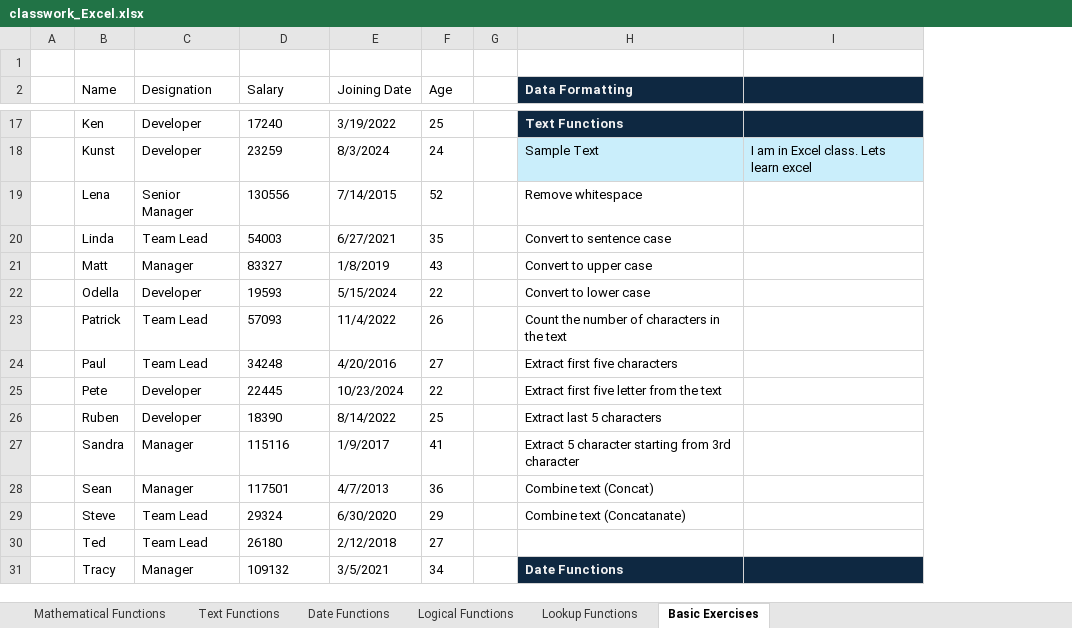
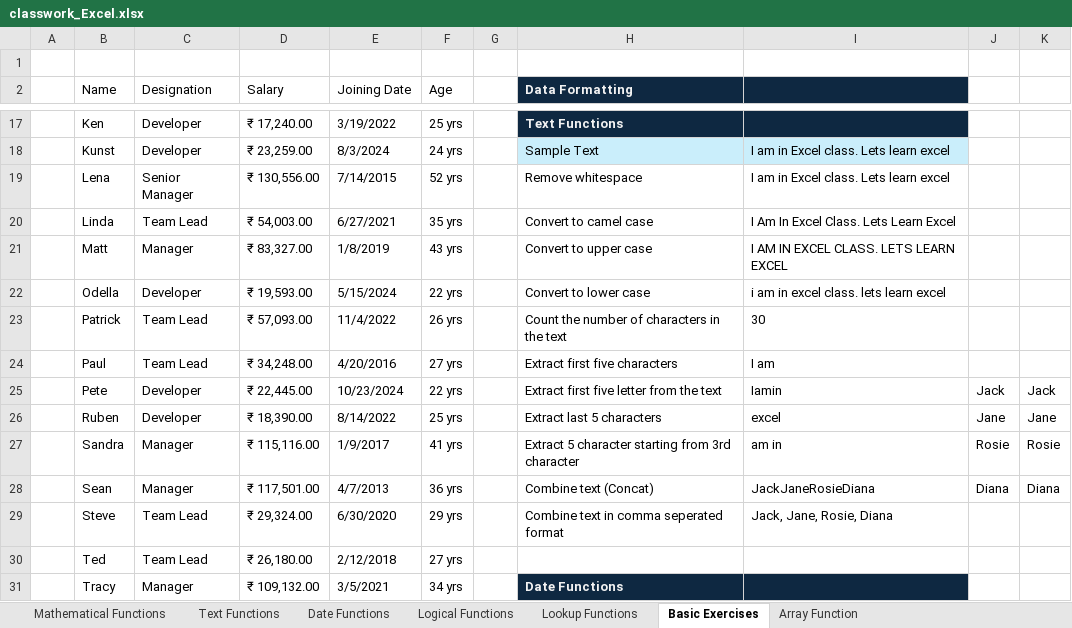
Before and after one commit to knowledge-corner/Ajmera_Group_Mar_20, an Excel workbook: classwork_Excel.xlsx, sheet Basic Exercises, drawn as a sheet; only a part is shown, gaps mark what is left out; values as stored, in another font and other column widths than the file's, no borders; table styles not drawn; removed rows and columns are numbered as before the commit, all else as after; the diff covers the shown part only; the diff names each change by its address in the sheet, - before the commit and + after, or states it on an @@ line.

```diff
--- a/classwork_Excel.xlsx (sheet Basic Exercises)
+++ b/classwork_Excel.xlsx (sheet Basic Exercises)
+sheet tab: Array Function
-column I, row 18: I am in Excel class. Lets learn excel
+column I, rows 18-29: I am in Excel class. Lets learn excel | I am in Excel class. Lets learn excel | I Am In Excel Class. Lets Learn Excel | I AM IN EXCEL CLASS. LETS LEARN EXCEL | i am in excel class. lets learn excel | 30 | I am | Iamin | excel | am in | JackJaneRosieDiana | Jack, Jane, Rosie, Diana
+column J, rows 25-28: Jack | Jane | Rosie | Diana
+column K, rows 25-28: Jack | Jane | Rosie | Diana
-D17 (Salary): 17240
+D17 (Salary): ₹ 17,240.00
-F17 (Age): 25
+F17 (Age): 25 yrs
-D18 (Salary): 23259
+D18 (Salary): ₹ 23,259.00
-F18 (Age): 24
+F18 (Age): 24 yrs
-D19 (Salary): 130556
+D19 (Salary): ₹ 130,556.00
-F19 (Age): 52
+F19 (Age): 52 yrs
-D20 (Salary): 54003
+D20 (Salary): ₹ 54,003.00
-F20 (Age): 35
+F20 (Age): 35 yrs
-H20 (Data Formatting): Convert to sentence case
+H20 (Data Formatting): Convert to camel case
-D21 (Salary): 83327
+D21 (Salary): ₹ 83,327.00
-F21 (Age): 43
+F21 (Age): 43 yrs
-D22 (Salary): 19593
+D22 (Salary): ₹ 19,593.00
-F22 (Age): 22
+F22 (Age): 22 yrs
-D23 (Salary): 57093
+D23 (Salary): ₹ 57,093.00
-F23 (Age): 26
+F23 (Age): 26 yrs
-D24 (Salary): 34248
+D24 (Salary): ₹ 34,248.00
-F24 (Age): 27
+F24 (Age): 27 yrs
-D25 (Salary): 22445
+D25 (Salary): ₹ 22,445.00
-F25 (Age): 22
+F25 (Age): 22 yrs
-D26 (Salary): 18390
+D26 (Salary): ₹ 18,390.00
-F26 (Age): 25
+F26 (Age): 25 yrs
-D27 (Salary): 115116
+D27 (Salary): ₹ 115,116.00
-F27 (Age): 41
+F27 (Age): 41 yrs
-D28 (Salary): 117501
+D28 (Salary): ₹ 117,501.00
-F28 (Age): 36
+F28 (Age): 36 yrs
-D29 (Salary): 29324
+D29 (Salary): ₹ 29,324.00
-F29 (Age): 29
+F29 (Age): 29 yrs
-H29 (Data Formatting): Combine text (Concatanate)
+H29 (Data Formatting): Combine text in comma seperated format
-D30 (Salary): 26180
+D30 (Salary): ₹ 26,180.00
-F30 (Age): 27
+F30 (Age): 27 yrs
-D31 (Salary): 109132
+D31 (Salary): ₹ 109,132.00
-F31 (Age): 34
+F31 (Age): 34 yrs
```
Also changed, not shown: 1 added row, 1 removed row and 32 edited cells elsewhere in this sheet.
